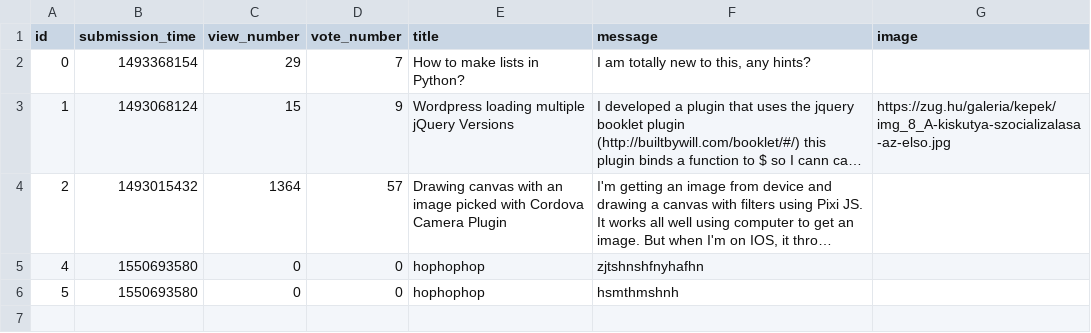
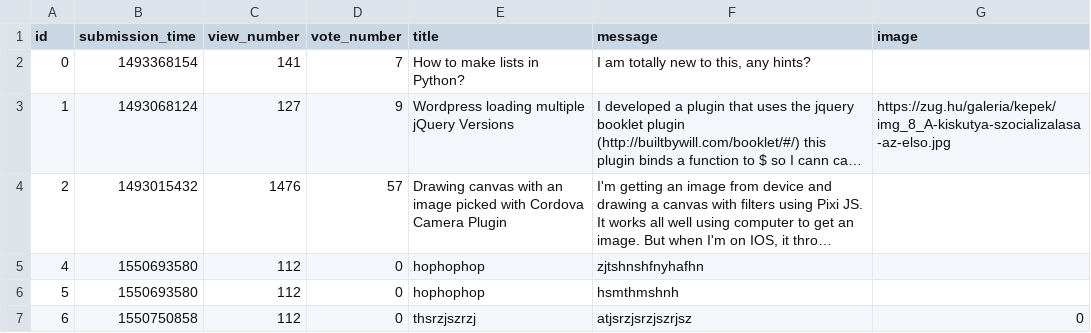
Before and after one commit to Cyntiedred/JinjaNinja, a CSV file: question.csv, drawn as a sheet; long unchanged cells end in …; the diff names each change by its address in the sheet, - before the commit and + after, or states it on an @@ line.

```diff
--- a/question.csv
+++ b/question.csv
-C2 (view_number): 29
+C2 (view_number): 141
-C3 (view_number): 15
+C3 (view_number): 127
-C4 (view_number): 1364
+C4 (view_number): 1476
-C5:C6 (view_number): 0
+C5:C6 (view_number): 112
+row 7: 6 | 1550750858 | 112 | 0 | thsrzjszrzj | atjsrzjsrzjszrjsz | 0
```
Also changed, not shown: answer.csv, 2 other files.
